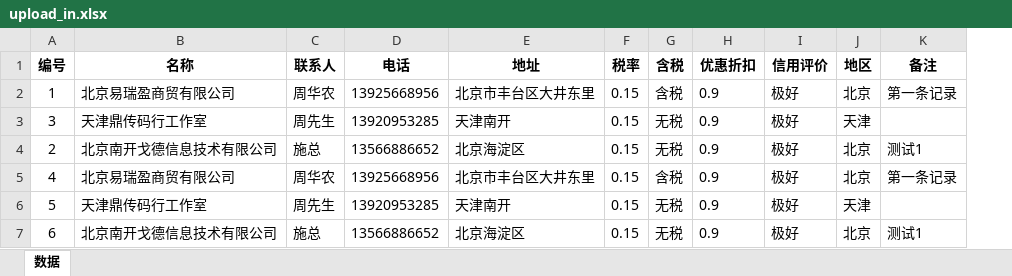
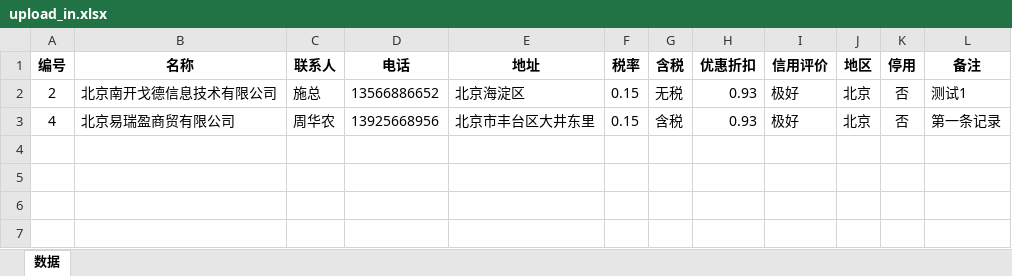
Before and after one commit to samlink/wx_stock, an Excel workbook: upload/upload_in.xlsx, sheet 数据, drawn as a sheet; values as stored, in another font and other column widths than the file's, no borders; removed rows and columns are numbered as before the commit, all else as after; the diff names each change by its address in the sheet, - before the commit and + after, or states it on an @@ line.

```diff
--- a/upload/upload_in.xlsx (sheet 数据)
+++ b/upload/upload_in.xlsx (sheet 数据)
+column K (停用), rows 2-3: 否 | 否
-row 2: 1 | 北京易瑞盈商贸有限公司 | 周华农 | 13925668956 | 北京市丰台区大井东里 | 0.15 | 含税 | 0.9 | 极好 | 北京 | 第一条记录
-row 3: 3 | 天津鼎传码行工作室 | 周先生 | 13920953285 | 天津南开 | 0.15 | 无税 | 0.9 | 极好 | 天津
-H2:H3 (优惠折扣): 0.9
+H2:H3 (优惠折扣): 0.93
-row 6: 5 | 天津鼎传码行工作室 | 周先生 | 13920953285 | 天津南开 | 0.15 | 无税 | 0.9 | 极好 | 天津
-row 7: 6 | 北京南开戈德信息技术有限公司 | 施总 | 13566886652 | 北京海淀区 | 0.15 | 无税 | 0.9 | 极好 | 北京 | 测试1
```
Also changed, not shown: download/供应商.xlsx, download/客户.xlsx, 3 other files.
